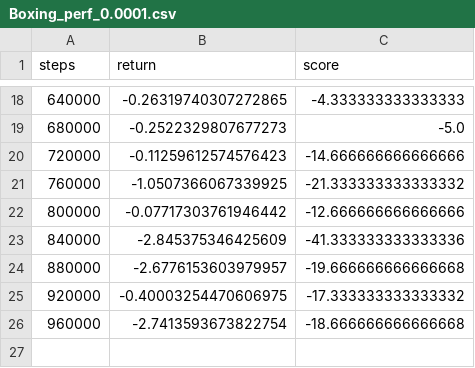
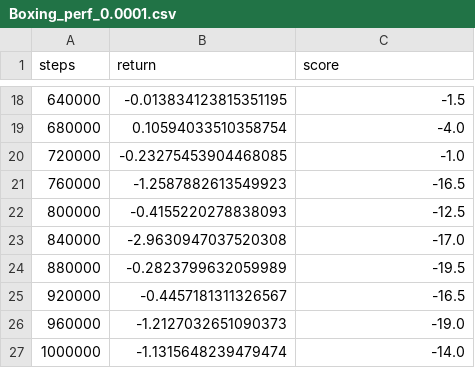
Before and after one commit to benoitgaujac/ass3AML, a CSV file: Perfs/Atari/Boxing_perf_0.0001.csv, drawn as a sheet; only a part is shown, gaps mark what is left out; the diff covers the shown part only.

```diff
--- a/Perfs/Atari/Boxing_perf_0.0001.csv
+++ b/Perfs/Atari/Boxing_perf_0.0001.csv
@@ -18,9 +18,10 @@ steps,return,score
-640000,-0.26319740307272865,-4.333333333333333
-680000,-0.2522329807677273,-5.0
-720000,-0.11259612574576423,-14.666666666666666
-760000,-1.0507366067339925,-21.333333333333332
-800000,-0.07717303761946442,-12.666666666666666
-840000,-2.845375346425609,-41.333333333333336
-880000,-2.6776153603979957,-19.666666666666668
-920000,-0.40003254470606975,-17.333333333333332
-960000,-2.7413593673822754,-18.666666666666668
+640000,-0.013834123815351195,-1.5
+680000,0.10594033510358754,-4.0
+720000,-0.23275453904468085,-1.0
+760000,-1.2587882613549923,-16.5
+800000,-0.4155220278838093,-12.5
+840000,-2.9630947037520308,-17.0
+880000,-0.2823799632059989,-19.5
+920000,-0.4457181311326567,-16.5
+960000,-1.2127032651090373,-19.0
+1000000,-1.1315648239479474,-14.0
```
Also changed, not shown: 32 edited cells elsewhere in this file, Perfs/Atari/Boxing_losses_0.0001.csv.
